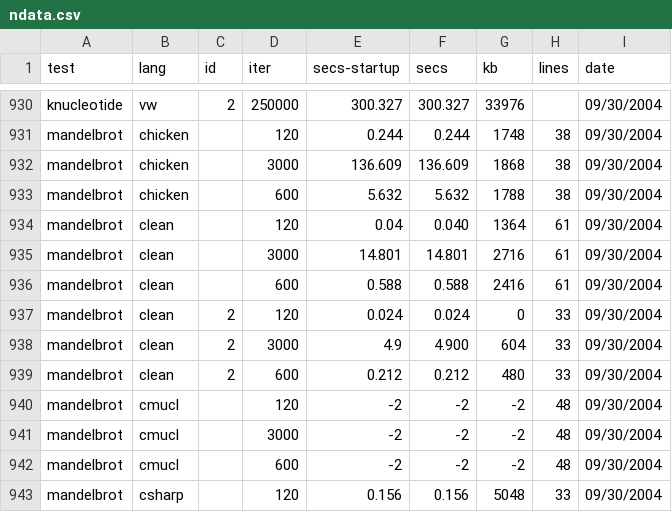
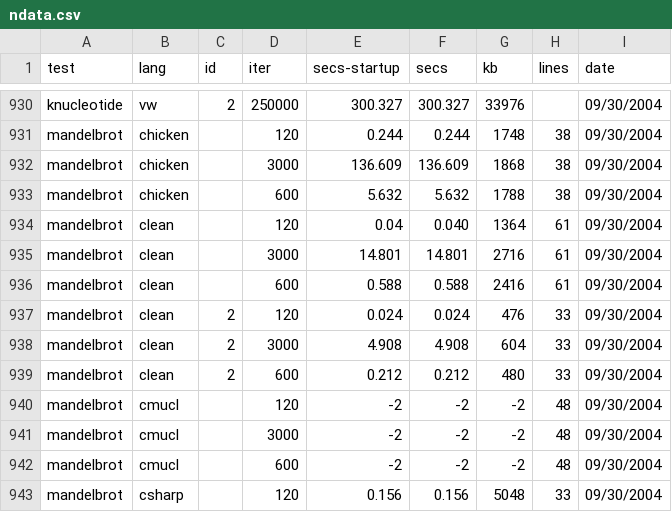
Before and after one commit to kragen/shootout, a CSV file: website/websites/gp4/data/ndata.csv, drawn as a sheet; only a part is shown, gaps mark what is left out.

```diff
--- a/website/websites/gp4/data/ndata.csv
+++ b/website/websites/gp4/data/ndata.csv
@@ -936,4 +936,4 @@ mandelbrot,clean, ,3000,14.801,14.801,2716,61, 09/30/2004
 mandelbrot,clean, ,600,0.588,0.588,2416,61, 09/30/2004
-mandelbrot,clean,2,120,0.024,0.024,0,33, 09/30/2004
-mandelbrot,clean,2,3000,4.9,4.900,604,33, 09/30/2004
+mandelbrot,clean,2,120,0.024,0.024,476,33, 09/30/2004
+mandelbrot,clean,2,3000,4.908,4.908,604,33, 09/30/2004
 mandelbrot,clean,2,600,0.212,0.212,480,33, 09/30/2004
```
Also changed, not shown: website/websites/gp4/data/data.csv, 2 other files.
